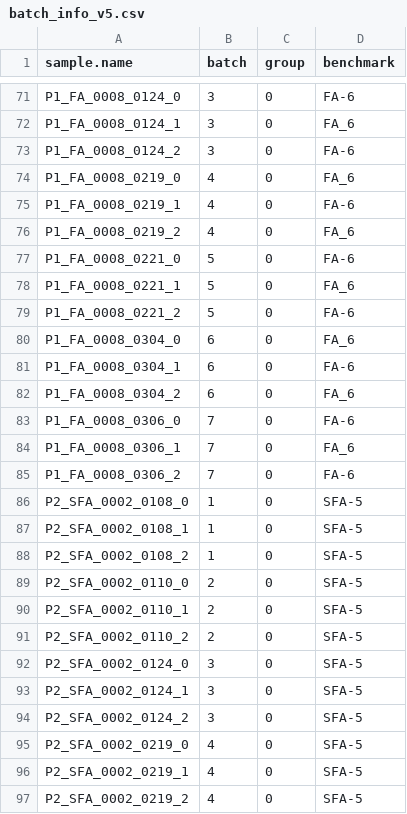
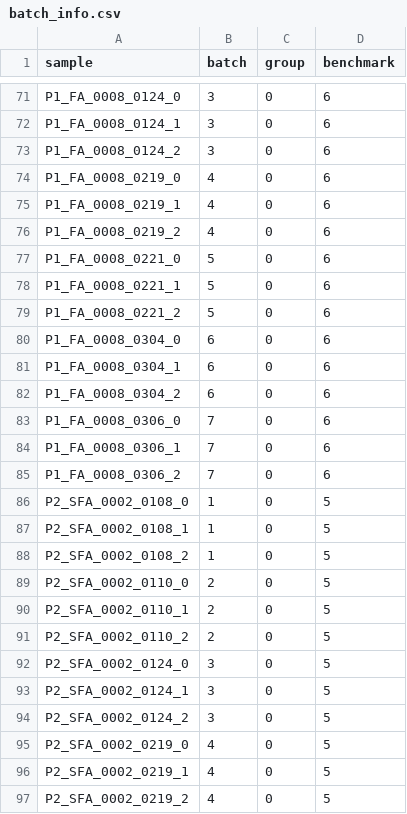
Before and after one commit to zamboni-lab/RALPS, a CSV file: examples/batch_info.csv (was examples/batch_info_v5.csv), drawn as a sheet; only a part is shown, gaps mark what is left out; the diff covers the shown part only; the diff names each change by its address in the sheet, - before the commit and + after, or states it on an @@ line.

```diff
--- a/examples/batch_info_v5.csv
+++ b/examples/batch_info.csv
-A1: sample.name
+A1: sample
-D71 (benchmark): FA-6
+D71 (benchmark): 6
-D72 (benchmark): FA_6
+D72 (benchmark): 6
-D73 (benchmark): FA-6
+D73 (benchmark): 6
-D74 (benchmark): FA_6
+D74 (benchmark): 6
-D75 (benchmark): FA-6
+D75 (benchmark): 6
-D76 (benchmark): FA_6
+D76 (benchmark): 6
-D77 (benchmark): FA-6
+D77 (benchmark): 6
-D78 (benchmark): FA_6
+D78 (benchmark): 6
-D79 (benchmark): FA-6
+D79 (benchmark): 6
-D80 (benchmark): FA_6
+D80 (benchmark): 6
-D81 (benchmark): FA-6
+D81 (benchmark): 6
-D82 (benchmark): FA_6
+D82 (benchmark): 6
-D83 (benchmark): FA-6
+D83 (benchmark): 6
-D84 (benchmark): FA_6
+D84 (benchmark): 6
-D85 (benchmark): FA-6
+D85 (benchmark): 6
-D86:D97 (benchmark): SFA-5
+D86:D97 (benchmark): 5
```
Also changed, not shown: 99 edited cells elsewhere in this file, 3 other files.
